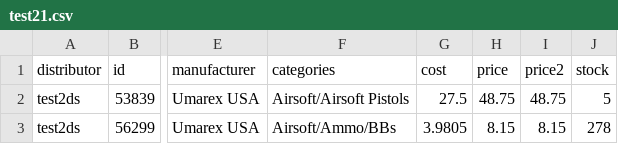
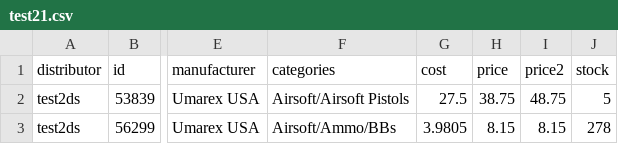
Before and after one commit to Ulbora/dcIntegration, a CSV file: cartFileTest/test21.csv, drawn as a sheet; only a part is shown, gaps mark what is left out; the diff names each change by its address in the sheet, - before the commit and + after, or states it on an @@ line.

```diff
--- a/cartFileTest/test21.csv
+++ b/cartFileTest/test21.csv
-H2 (price): 48.75
+H2 (price): 38.75
```
Also changed, not shown: cartFileTest/test22.csv, sfFileTest/test2/test21.csv, 9 other files.
